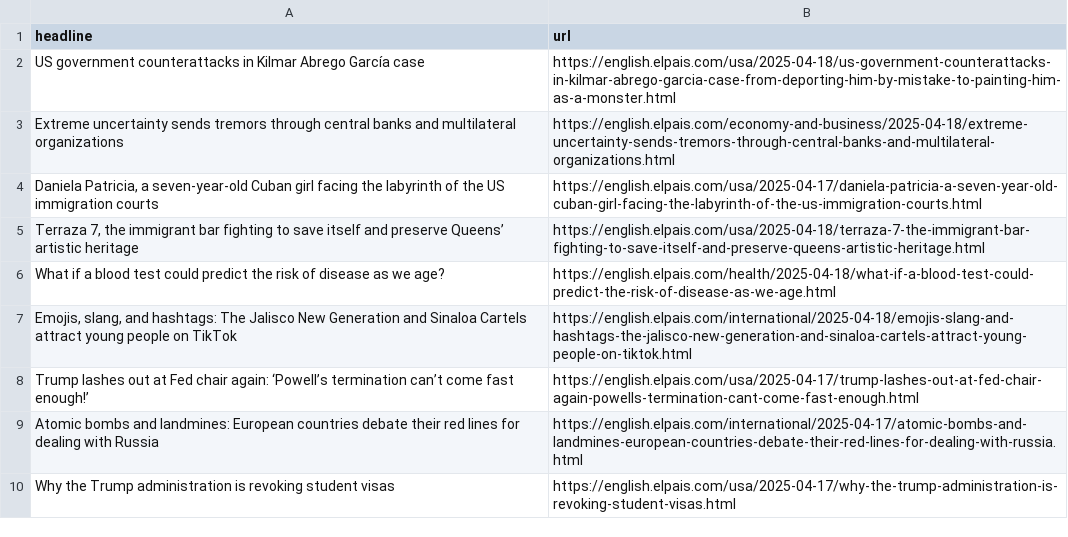
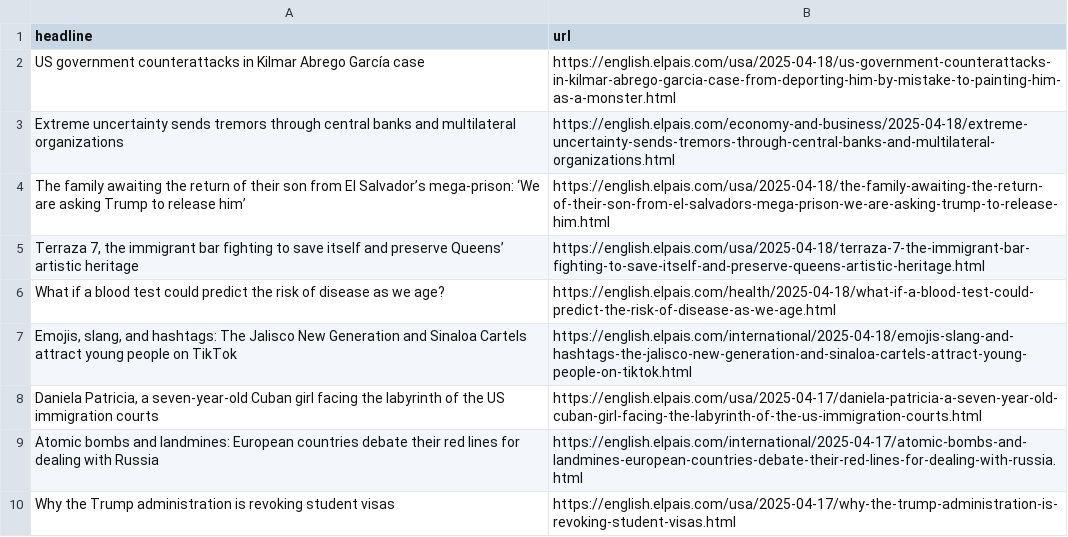
Before and after one commit to Tlo-l-w/el-paes-autoscraper, a CSV file: headlines.csv, drawn as a sheet; only a part is shown.

```diff
--- a/headlines.csv
+++ b/headlines.csv
@@ -3,3 +3,3 @@ US government counterattacks in Kilmar Abrego García case,https://english.elpai
 Extreme uncertainty sends tremors through central banks and multilateral organizations,https://english.elpais.com/economy-and-business/2025-04-18/extreme-uncertainty-sends-tremors-through-central-banks-and-multilateral-organizations.html
-"Daniela Patricia, a seven-year-old Cuban girl facing the labyrinth of the US immigration courts",https://english.elpais.com/usa/2025-04-17/daniela-patricia-a-seven-year-old-cuban-girl-facing-the-labyrinth-of-the-us-immigration-courts.html
+The family awaiting the return of their son from El Salvador’s mega-prison: ‘We are asking Trump to release him’,https://english.elpais.com/usa/2025-04-18/the-family-awaiting-the-return-of-their-son-from-el-salvadors-mega-prison-we-are-asking-trump-to-release-him.html
 "Terraza 7, the immigrant bar fighting to save itself and preserve Queens’ artistic heritage",https://english.elpais.com/usa/2025-04-18/terraza-7-the-immigrant-bar-fighting-to-save-itself-and-preserve-queens-artistic-heritage.html
@@ -7,3 +7,3 @@ What if a blood test could predict the risk of disease as we age?,https://englis
 "Emojis, slang, and hashtags: The Jalisco New Generation and Sinaloa Cartels attract young people on TikTok",https://english.elpais.com/international/2025-04-18/emojis-slang-and-hashtags-the-jalisco-new-generation-and-sinaloa-cartels-attract-young-people-on-tiktok.html
-Trump lashes out at Fed chair again: ‘Powell’s termination can’t come fast enough!’,https://english.elpais.com/usa/2025-04-17/trump-lashes-out-at-fed-chair-again-powells-termination-cant-come-fast-enough.html
+"Daniela Patricia, a seven-year-old Cuban girl facing the labyrinth of the US immigration courts",https://english.elpais.com/usa/2025-04-17/daniela-patricia-a-seven-year-old-cuban-girl-facing-the-labyrinth-of-the-us-immigration-courts.html
 Atomic bombs and landmines: European countries debate their red lines for dealing with Russia,https://english.elpais.com/international/2025-04-17/atomic-bombs-and-landmines-european-countries-debate-their-red-lines-for-dealing-with-russia.html
```
